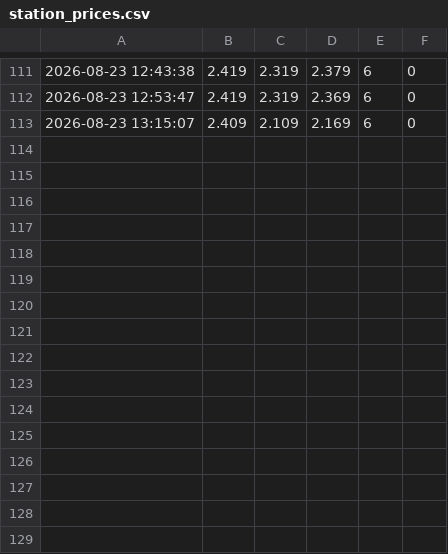
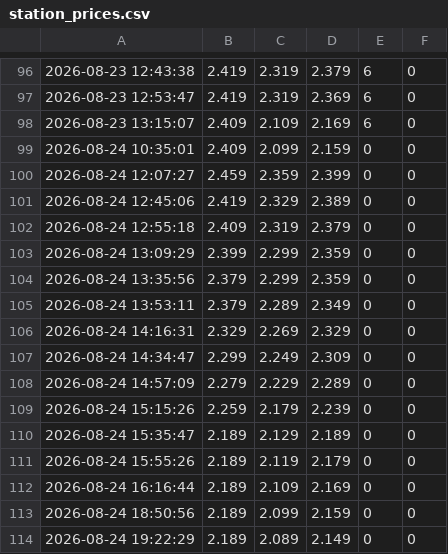
Before and after one commit to cashewbite/station-api, a CSV file: station_prices.csv, drawn as a sheet; only a part is shown, gaps mark what is left out; the diff covers the shown part only; the diff names each change by its address in the sheet, - before the commit and + after, or states it on an @@ line.

```diff
--- a/station_prices.csv
+++ b/station_prices.csv
+row 99: 2026-08-24 10:35:01 | 2.409 | 2.099 | 2.159 | 0 | 0
+row 100: 2026-08-24 12:07:27 | 2.459 | 2.359 | 2.399 | 0 | 0
+row 101: 2026-08-24 12:45:06 | 2.419 | 2.329 | 2.389 | 0 | 0
+row 102: 2026-08-24 12:55:18 | 2.409 | 2.319 | 2.379 | 0 | 0
+row 103: 2026-08-24 13:09:29 | 2.399 | 2.299 | 2.359 | 0 | 0
+row 104: 2026-08-24 13:35:56 | 2.379 | 2.299 | 2.359 | 0 | 0
+row 105: 2026-08-24 13:53:11 | 2.379 | 2.289 | 2.349 | 0 | 0
+row 106: 2026-08-24 14:16:31 | 2.329 | 2.269 | 2.329 | 0 | 0
+row 107: 2026-08-24 14:34:47 | 2.299 | 2.249 | 2.309 | 0 | 0
+row 108: 2026-08-24 14:57:09 | 2.279 | 2.229 | 2.289 | 0 | 0
+row 109: 2026-08-24 15:15:26 | 2.259 | 2.179 | 2.239 | 0 | 0
+row 110: 2026-08-24 15:35:47 | 2.189 | 2.129 | 2.189 | 0 | 0
+row 111: 2026-08-24 15:55:26 | 2.189 | 2.119 | 2.179 | 0 | 0
+row 112: 2026-08-24 16:16:44 | 2.189 | 2.109 | 2.169 | 0 | 0
+row 113: 2026-08-24 18:50:56 | 2.189 | 2.099 | 2.159 | 0 | 0
+row 114: 2026-08-24 19:22:29 | 2.189 | 2.089 | 2.149 | 0 | 0
```
Also changed, not shown: 15 removed rows elsewhere in this file.
